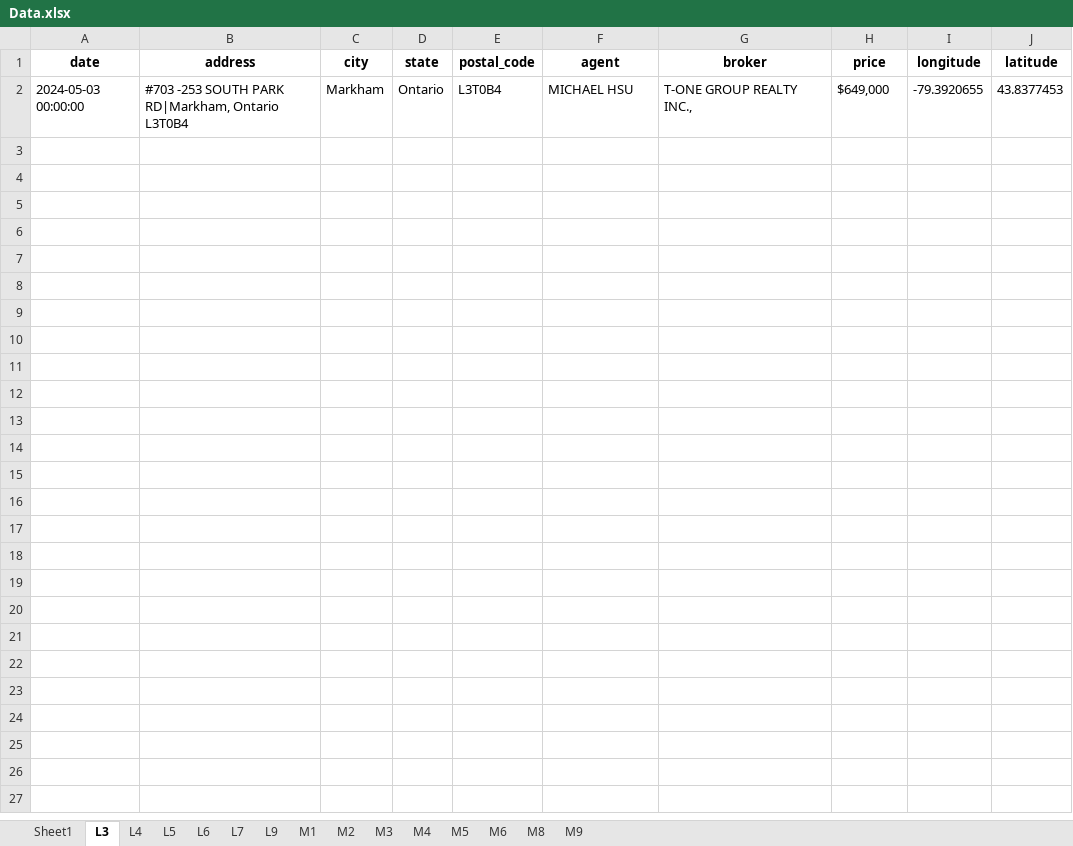
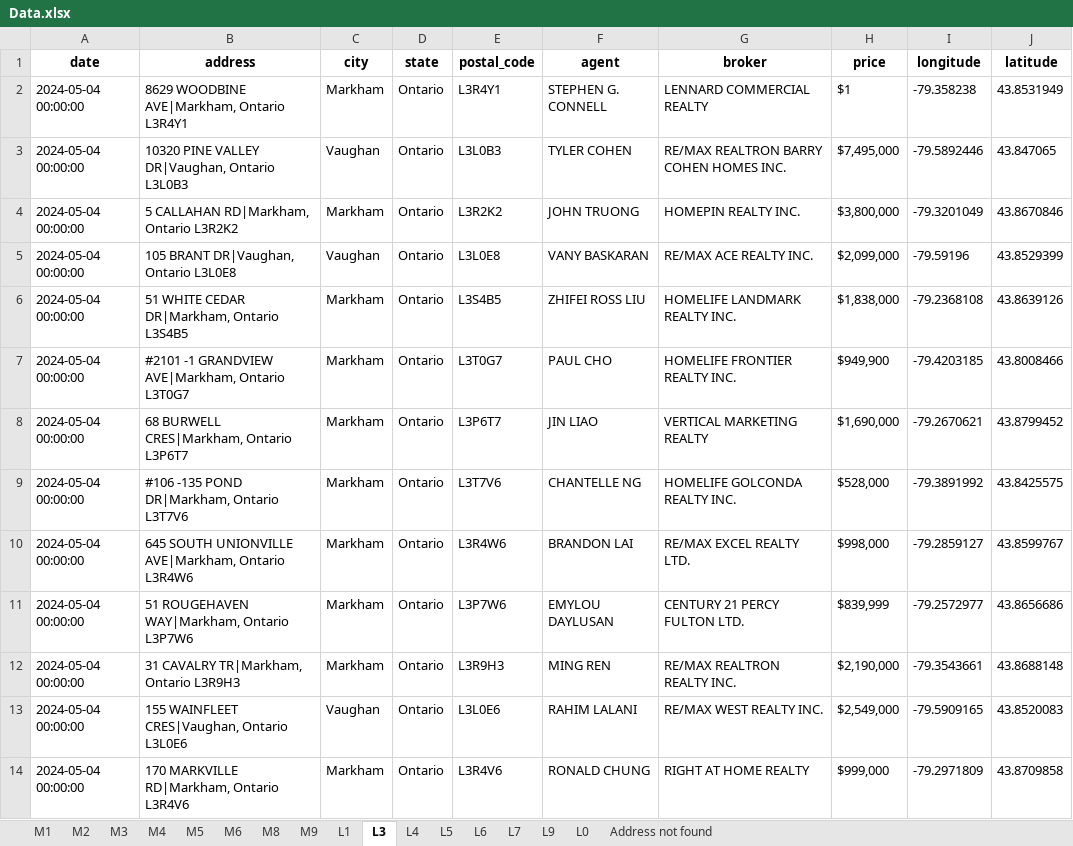
Before and after one commit to saim2001/Real-state-scraper, an Excel workbook: Data.xlsx, sheet L3, drawn as a sheet; values as stored, in another font and other column widths than the file's, no borders; removed rows and columns are numbered as before the commit, all else as after; the diff names each change by its address in the sheet, - before the commit and + after, or states it on an @@ line.

```diff
--- a/Data.xlsx (sheet L3)
+++ b/Data.xlsx (sheet L3)
-sheet tab: Sheet1
+sheet tab: L1
+sheet tab: L0
+sheet tab: Address not found
@@ sheet tab order changed: M1 | M2 | M3 | M4 | M5 | M6 | M8 | M9 | L1 | L3 | L4 | L5 | L6 | L7 | L9 | L0 | Address not found @@
-row 2: 2024-05-03 00:00:00 | #703 -253 SOUTH PARK RD|Markham, Ontario L3T0B4 | Markham | Ontario | L3T0B4 | MICHAEL HSU | T-ONE GROUP REALTY INC., | $649,000 | -79.3920655 | 43.8377453
+row 2: 2024-05-04 00:00:00 | 8629 WOODBINE AVE|Markham, Ontario L3R4Y1 | Markham | Ontario | L3R4Y1 | STEPHEN G. CONNELL | LENNARD COMMERCIAL REALTY | $1 | -79.358238 | 43.8531949
+row 3: 2024-05-04 00:00:00 | 10320 PINE VALLEY DR|Vaughan, Ontario L3L0B3 | Vaughan | Ontario | L3L0B3 | TYLER COHEN | RE/MAX REALTRON BARRY COHEN HOMES INC. | $7,495,000 | -79.5892446 | 43.847065
+row 4: 2024-05-04 00:00:00 | 5 CALLAHAN RD|Markham, Ontario L3R2K2 | Markham | Ontario | L3R2K2 | JOHN TRUONG | HOMEPIN REALTY INC. | $3,800,000 | -79.3201049 | 43.8670846
+row 5: 2024-05-04 00:00:00 | 105 BRANT DR|Vaughan, Ontario L3L0E8 | Vaughan | Ontario | L3L0E8 | VANY BASKARAN | RE/MAX ACE REALTY INC. | $2,099,000 | -79.59196 | 43.8529399
+row 6: 2024-05-04 00:00:00 | 51 WHITE CEDAR DR|Markham, Ontario L3S4B5 | Markham | Ontario | L3S4B5 | ZHIFEI ROSS LIU | HOMELIFE LANDMARK REALTY INC. | $1,838,000 | -79.2368108 | 43.8639126
+row 7: 2024-05-04 00:00:00 | #2101 -1 GRANDVIEW AVE|Markham, Ontario L3T0G7 | Markham | Ontario | L3T0G7 | PAUL CHO | HOMELIFE FRONTIER REALTY INC. | $949,900 | -79.4203185 | 43.8008466
+row 8: 2024-05-04 00:00:00 | 68 BURWELL CRES|Markham, Ontario L3P6T7 | Markham | Ontario | L3P6T7 | JIN LIAO | VERTICAL MARKETING REALTY | $1,690,000 | -79.2670621 | 43.8799452
+row 9: 2024-05-04 00:00:00 | #106 -135 POND DR|Markham, Ontario L3T7V6 | Markham | Ontario | L3T7V6 | CHANTELLE NG | HOMELIFE GOLCONDA REALTY INC. | $528,000 | -79.3891992 | 43.8425575
+row 10: 2024-05-04 00:00:00 | 645 SOUTH UNIONVILLE AVE|Markham, Ontario L3R4W6 | Markham | Ontario | L3R4W6 | BRANDON LAI | RE/MAX EXCEL REALTY LTD. | $998,000 | -79.2859127 | 43.8599767
+row 11: 2024-05-04 00:00:00 | 51 ROUGEHAVEN WAY|Markham, Ontario L3P7W6 | Markham | Ontario | L3P7W6 | EMYLOU DAYLUSAN | CENTURY 21 PERCY FULTON LTD. | $839,999 | -79.2572977 | 43.8656686
+row 12: 2024-05-04 00:00:00 | 31 CAVALRY TR|Markham, Ontario L3R9H3 | Markham | Ontario | L3R9H3 | MING REN | RE/MAX REALTRON REALTY INC. | $2,190,000 | -79.3543661 | 43.8688148
+row 13: 2024-05-04 00:00:00 | 155 WAINFLEET CRES|Vaughan, Ontario L3L0E6 | Vaughan | Ontario | L3L0E6 | RAHIM LALANI | RE/MAX WEST REALTY INC. | $2,549,000 | -79.5909165 | 43.8520083
+row 14: 2024-05-04 00:00:00 | 170 MARKVILLE RD|Markham, Ontario L3R4V6 | Markham | Ontario | L3R4V6 | RONALD CHUNG | RIGHT AT HOME REALTY | $999,000 | -79.2971809 | 43.8709858
```
Also changed, not shown: sheet M5, sheet M4, sheet M6, sheet M1, sheet M9, sheet L4, 7 more sheets, 9 other files.
